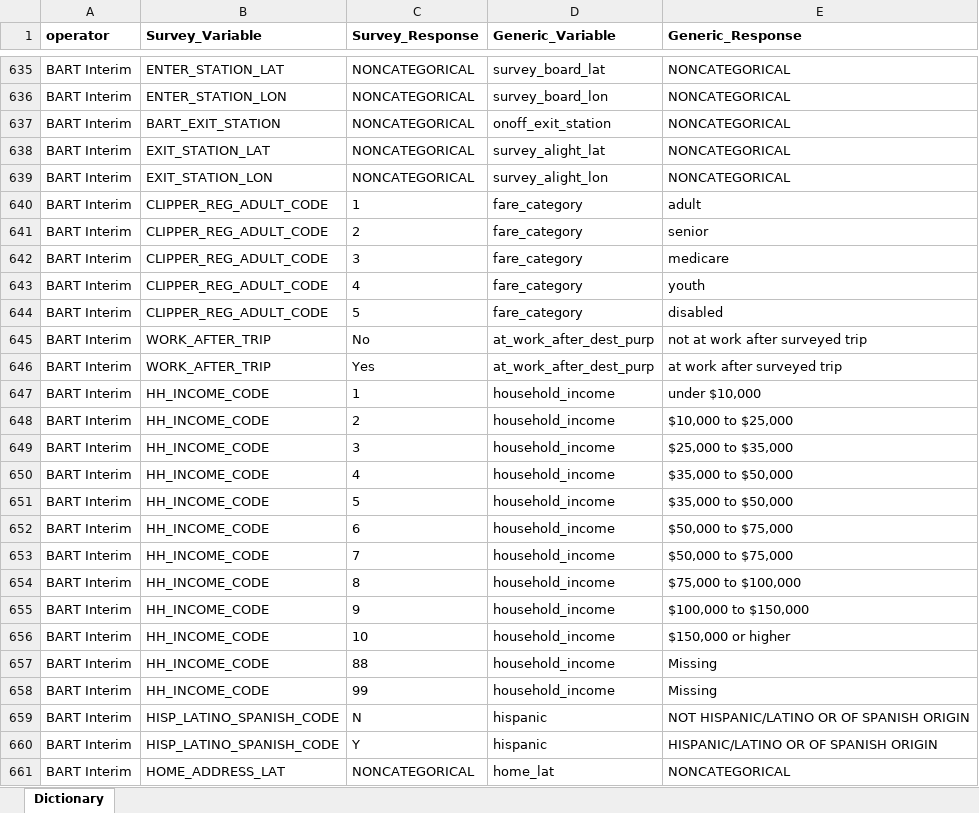
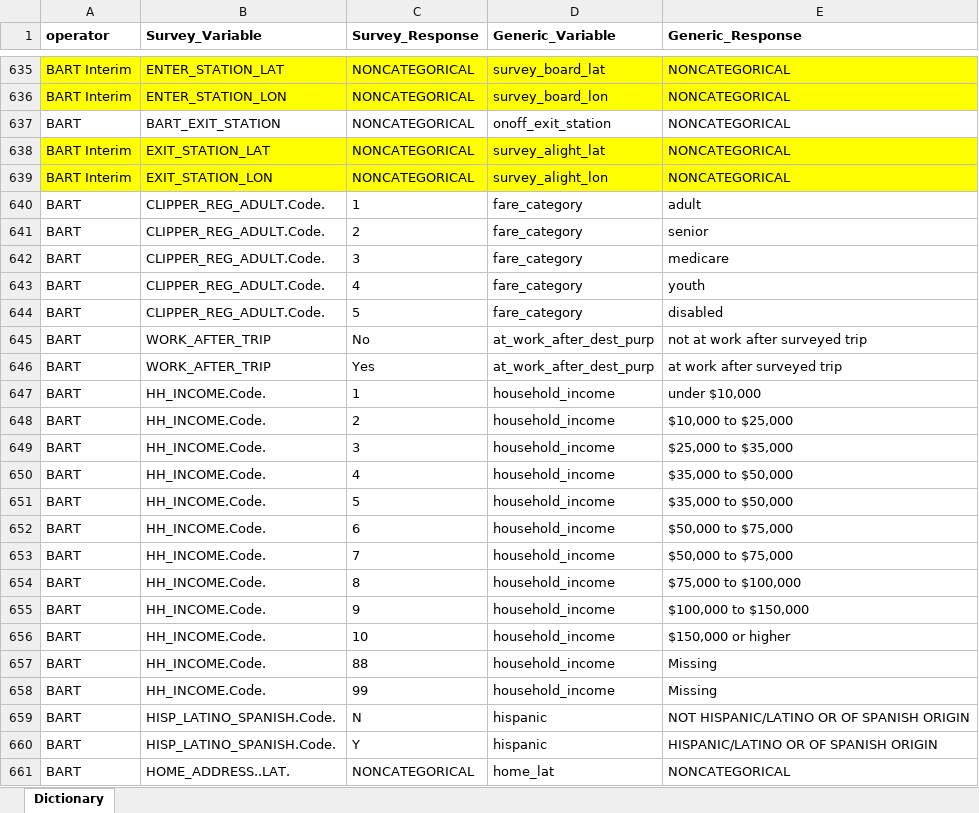
Before and after one commit to BayAreaMetro/transit-passenger-surveys, an Excel workbook: make-uniform/production/Dictionary for Standard Database.xlsx, sheet Dictionary, drawn as a sheet; only a part is shown, gaps mark what is left out; values as stored, in another font and other column widths than the file's, no borders; the diff covers the shown part only; the diff names each change by its address in the sheet, - before the commit and + after, or states it on an @@ line.

Commit message:
starting in on BART
early days, data not yet final

```diff
--- a/make-uniform/production/Dictionary for Standard Database.xlsx (sheet Dictionary)
+++ b/make-uniform/production/Dictionary for Standard Database.xlsx (sheet Dictionary)
-A635:E636 fill: none
+A635:E636 fill: #FFFF00
-A637 (operator): BART Interim
+A637 (operator): BART
-A638:E639 fill: none
+A638:E639 fill: #FFFF00
-A640:A661 (operator): BART Interim
+A640:A661 (operator): BART
-B640:B644 (Survey_Variable): CLIPPER_REG_ADULT_CODE
+B640:B644 (Survey_Variable): CLIPPER_REG_ADULT.Code.
-B647:B658 (Survey_Variable): HH_INCOME_CODE
+B647:B658 (Survey_Variable): HH_INCOME.Code.
-B659:B660 (Survey_Variable): HISP_LATINO_SPANISH_CODE
+B659:B660 (Survey_Variable): HISP_LATINO_SPANISH.Code.
-B661 (Survey_Variable): HOME_ADDRESS_LAT
+B661 (Survey_Variable): HOME_ADDRESS..LAT.
```
Also changed, not shown: 463 edited cells and cell formats elsewhere in this sheet, 1 other file.
